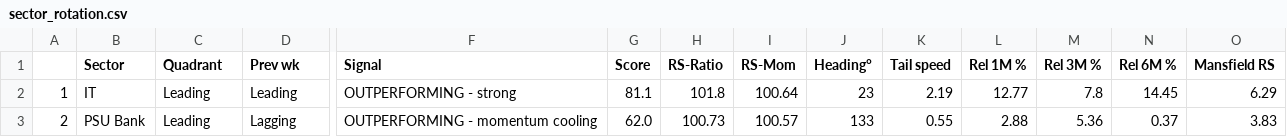
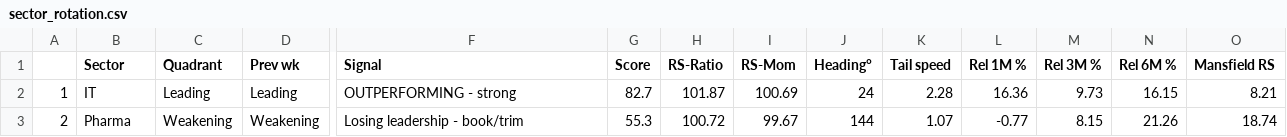
Before and after one commit to dixitdavinder-hue/Sector-Rotation-, a CSV file: docs/sector_rotation.csv, drawn as a sheet; only a part is shown, gaps mark what is left out; the diff covers the shown part only; the diff names each change by its address in the sheet, - before the commit and + after, or states it on an @@ line.

```diff
--- a/docs/sector_rotation.csv
+++ b/docs/sector_rotation.csv
-G2 (Score): 81.1
+G2 (Score): 82.7
-H2 (RS-Ratio): 101.8
+H2 (RS-Ratio): 101.87
-I2 (RS-Mom): 100.64
+I2 (RS-Mom): 100.69
-J2 (Heading°): 23
+J2 (Heading°): 24
-K2 (Tail speed): 2.19
+K2 (Tail speed): 2.28
-L2 (Rel 1M %): 12.77
+L2 (Rel 1M %): 16.36
-M2 (Rel 3M %): 7.8
+M2 (Rel 3M %): 9.73
-N2 (Rel 6M %): 14.45
+N2 (Rel 6M %): 16.15
-O2 (Mansfield RS): 6.29
+O2 (Mansfield RS): 8.21
-B3 (Sector): PSU Bank
+B3 (Sector): Pharma
-C3 (Quadrant): Leading
+C3 (Quadrant): Weakening
-D3 (Prev wk): Lagging
+D3 (Prev wk): Weakening
-F3 (Signal): OUTPERFORMING - momentum cooling
+F3 (Signal): Losing leadership - book/trim
-G3 (Score): 62.0
+G3 (Score): 55.3
-H3 (RS-Ratio): 100.73
+H3 (RS-Ratio): 100.72
-I3 (RS-Mom): 100.57
+I3 (RS-Mom): 99.67
-J3 (Heading°): 133
+J3 (Heading°): 144
-K3 (Tail speed): 0.55
+K3 (Tail speed): 1.07
-L3 (Rel 1M %): 2.88
+L3 (Rel 1M %): -0.77
-M3 (Rel 3M %): 5.36
+M3 (Rel 3M %): 8.15
-N3 (Rel 6M %): 0.37
+N3 (Rel 6M %): 21.26
-O3 (Mansfield RS): 3.83
+O3 (Mansfield RS): 18.74
```
Also changed, not shown: 130 edited cells elsewhere in this file, docs/stock_screener.csv, 2 other files.
